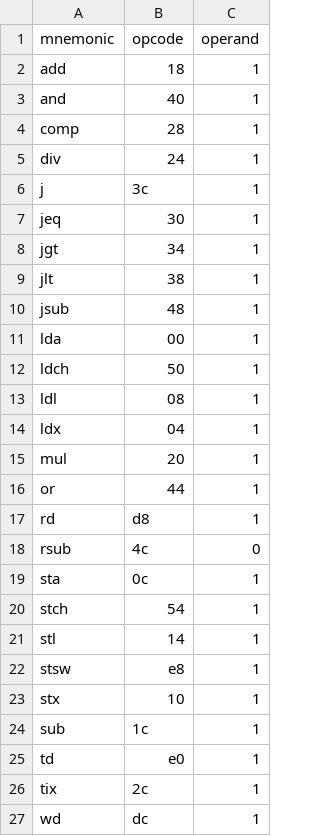
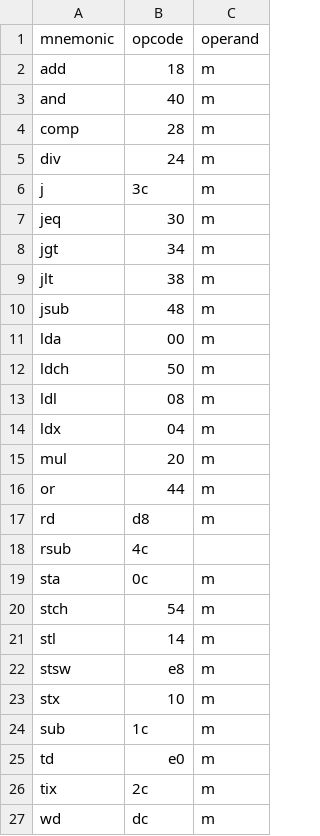
Before and after one commit to Narwhal-fish/cycu-sp, a CSV file: 2-Cross Assembler實作/SicCrossAssembler/sic_optable.csv, drawn as a sheet.

Commit message:
update optable

```diff
--- a/2-Cross Assembler實作/SicCrossAssembler/sic_optable.csv
+++ b/2-Cross Assembler實作/SicCrossAssembler/sic_optable.csv
@@ -1,27 +1,27 @@
 mnemonic,opcode,operand
-add,18,1
-and,40,1
-comp,28,1
-div,24,1
-j,3c,1
-jeq,30,1
-jgt,34,1
-jlt,38,1
-jsub,48,1
-lda,00,1
-ldch,50,1
-ldl,08,1
-ldx,04,1
-mul,20,1
-or,44,1
-rd,d8,1
-rsub,4c,0
-sta,0c,1
-stch,54,1
-stl,14,1
-stsw,e8,1
-stx,10,1
-sub,1c,1
-td,e0,1
-tix,2c,1
-wd,dc,1
+add,18,m
+and,40,m
+comp,28,m
+div,24,m
+j,3c,m
+jeq,30,m
+jgt,34,m
+jlt,38,m
+jsub,48,m
+lda,00,m
+ldch,50,m
+ldl,08,m
+ldx,04,m
+mul,20,m
+or,44,m
+rd,d8,m
+rsub,4c,
+sta,0c,m
+stch,54,m
+stl,14,m
+stsw,e8,m
+stx,10,m
+sub,1c,m
+td,e0,m
+tix,2c,m
+wd,dc,m
```
